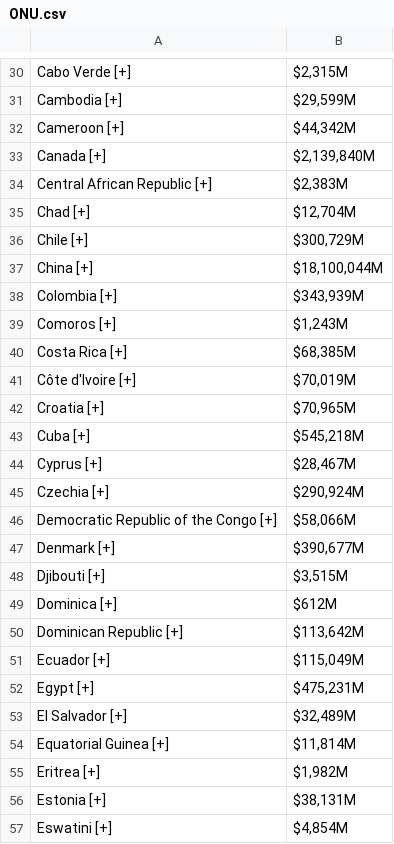
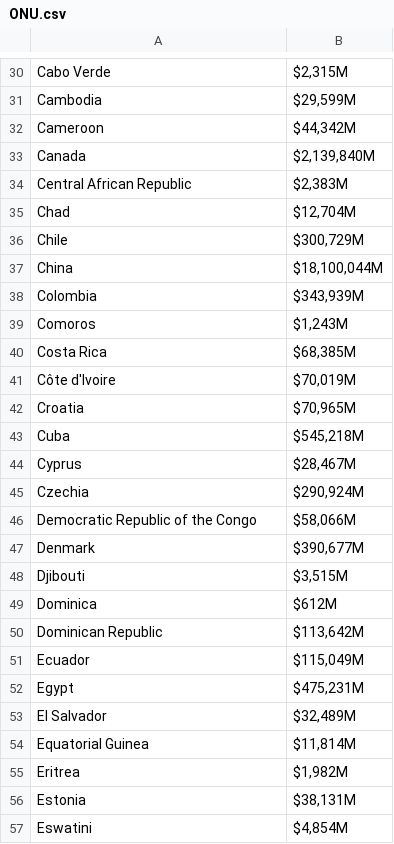
Before and after one commit to Clases-y-Evaluaciones-DelaCruz-Diana/Evaluation1-DelaCruz, a CSV file: excelsdevariables/ONU.csv, drawn as a sheet; only a part is shown, gaps mark what is left out; the diff covers the shown part only.

```diff
--- a/excelsdevariables/ONU.csv
+++ b/excelsdevariables/ONU.csv
@@ -30,28 +30,28 @@
-"Cabo Verde [+]","$2,315M"
-"Cambodia [+]","$29,599M"
-"Cameroon [+]","$44,342M"
-"Canada [+]","$2,139,840M"
-"Central African Republic [+]","$2,383M"
-"Chad [+]","$12,704M"
-"Chile [+]","$300,729M"
-"China [+]","$18,100,044M"
-"Colombia [+]","$343,939M"
-"Comoros [+]","$1,243M"
-"Costa Rica [+]","$68,385M"
-"Côte d'Ivoire [+]","$70,019M"
-"Croatia [+]","$70,965M"
-"Cuba [+]","$545,218M"
-"Cyprus [+]","$28,467M"
-"Czechia [+]","$290,924M"
-"Democratic Republic of the Congo [+]","$58,066M"
-"Denmark [+]","$390,677M"
-"Djibouti [+]","$3,515M"
-"Dominica [+]","$612M"
-"Dominican Republic [+]","$113,642M"
-"Ecuador [+]","$115,049M"
-"Egypt [+]","$475,231M"
-"El Salvador [+]","$32,489M"
-"Equatorial Guinea [+]","$11,814M"
-"Eritrea [+]","$1,982M"
-"Estonia [+]","$38,131M"
-"Eswatini [+]","$4,854M"
+Cabo Verde ,"$2,315M"
+Cambodia ,"$29,599M"
+Cameroon ,"$44,342M"
+Canada ,"$2,139,840M"
+Central African Republic ,"$2,383M"
+Chad ,"$12,704M"
+Chile ,"$300,729M"
+China ,"$18,100,044M"
+Colombia ,"$343,939M"
+Comoros ,"$1,243M"
+Costa Rica ,"$68,385M"
+Côte d'Ivoire ,"$70,019M"
+Croatia ,"$70,965M"
+Cuba ,"$545,218M"
+Cyprus ,"$28,467M"
+Czechia ,"$290,924M"
+Democratic Republic of the Congo ,"$58,066M"
+Denmark ,"$390,677M"
+Djibouti ,"$3,515M"
+Dominica ,$612M
+Dominican Republic ,"$113,642M"
+Ecuador ,"$115,049M"
+Egypt ,"$475,231M"
+El Salvador ,"$32,489M"
+Equatorial Guinea ,"$11,814M"
+Eritrea ,"$1,982M"
+Estonia ,"$38,131M"
+Eswatini ,"$4,854M"
```
Also changed, not shown: 165 edited cells elsewhere in this file, excelsdevariables/GastopublicoEducacion.csv, excelsdevariables/Reservaspet.csv, 1 other file.
